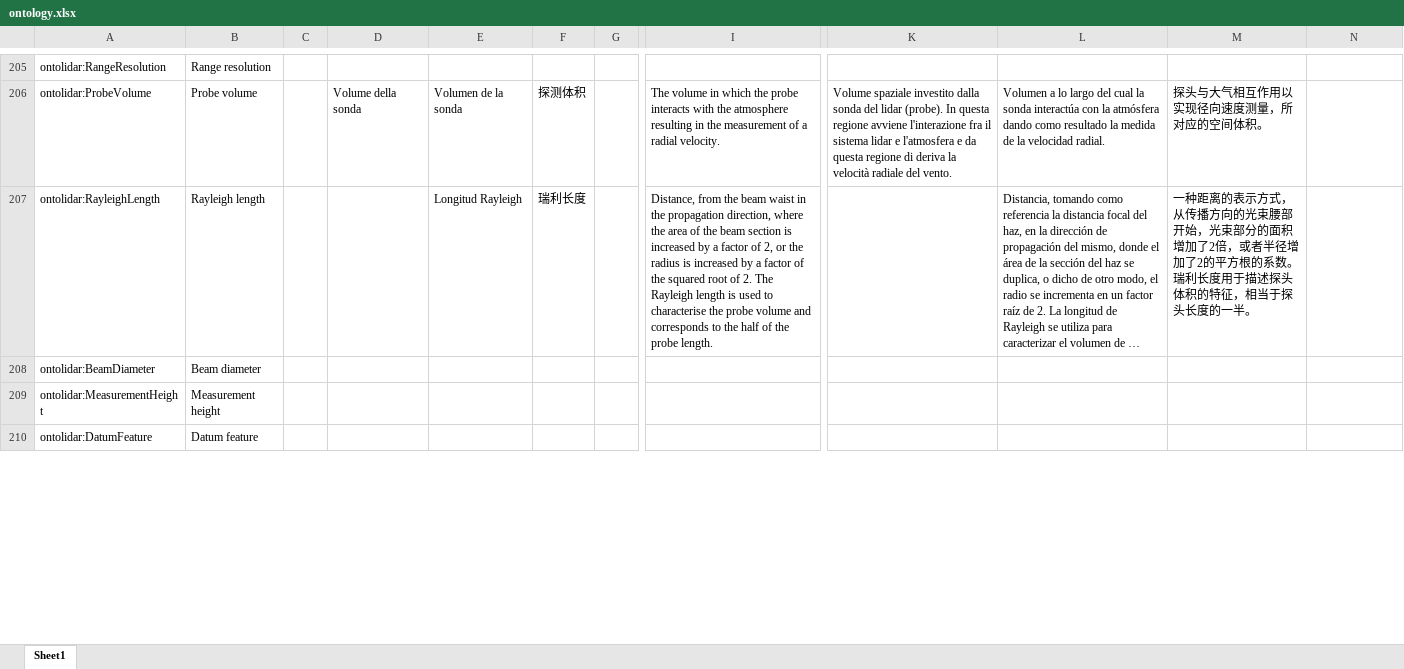
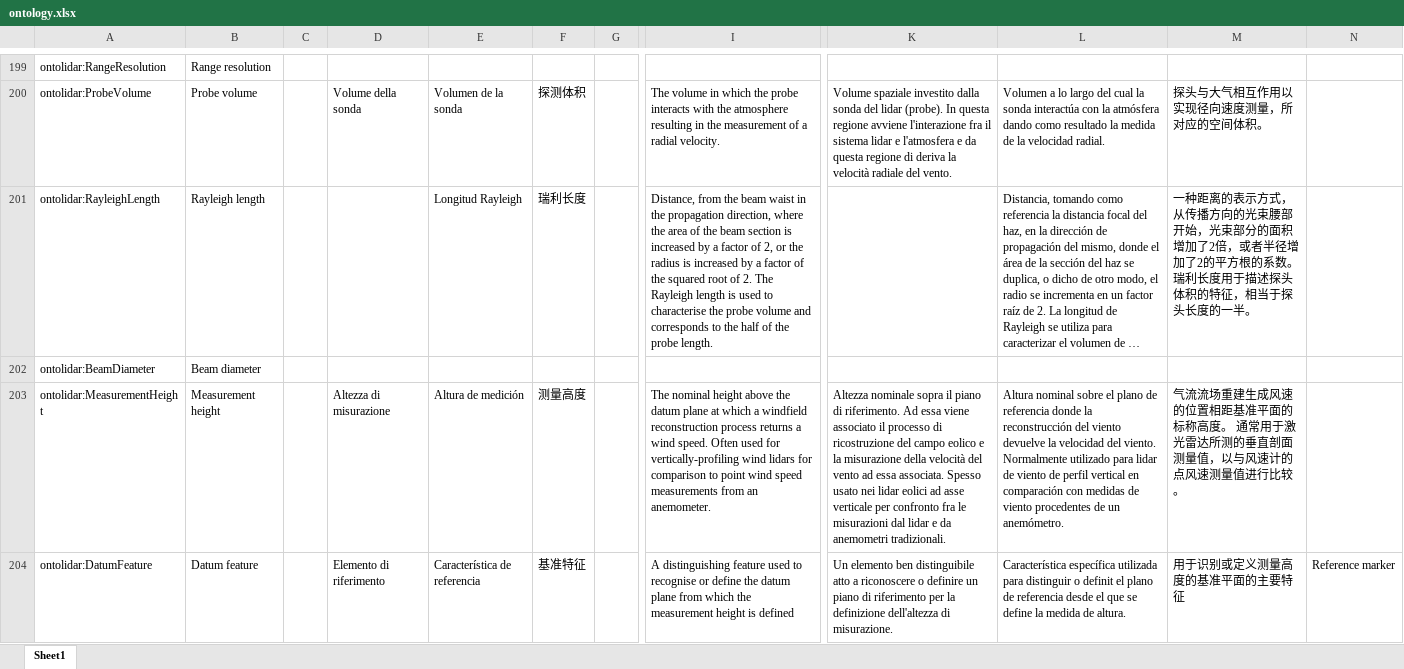
Before and after one commit to IEA-Wind-Task-32/wind-lidar-ontology, an Excel workbook: ontology.xlsx, sheet Sheet1, drawn as a sheet; only a part is shown, gaps mark what is left out; long unchanged cells end in …; values as stored, in another font and other column widths than the file's, no borders; addresses are those after the commit; the diff covers the shown part only; the diff names each change by its address in the sheet, - before the commit and + after, or states it on an @@ line.

```diff
--- a/ontology.xlsx (sheet Sheet1)
+++ b/ontology.xlsx (sheet Sheet1)
-D203: (empty)
+D203: Altezza di misurazione
-E203: (empty)
+E203: Altura de medición
-F203: (empty)
+F203: 测量高度
-I203: (empty)
+I203: The nominal height above the datum plane at which a windfield reconstruction process returns a wind speed. Often used for vertically-profiling wind lidars for comparison to point wind speed measurements from an anemometer.
-K203: (empty)
+K203: Altezza nominale sopra il piano di riferimento. Ad essa viene associato il processo di ricostruzione del campo eolico e la misurazione della velocità del vento ad essa associata. Spesso usato nei lidar eolici ad asse verticale per confronto fra le misurazioni dal lidar e da anemometri tradizionali.
-L203: (empty)
+L203: Altura nominal sobre el plano de referencia donde la reconstrucción del viento devuelve la velocidad del viento. Normalmente utilizado para lidar de viento de perfil vertical en comparación con medidas de viento procedentes de un anemómetro.
-M203: (empty)
+M203: 气流流场重建生成风速的位置相距基准平面的标称高度。 通常用于激光雷达所测的垂直剖面测量值，以与风速计的点风速测量值进行比较。
-D204: (empty)
+D204: Elemento di riferimento
-E204: (empty)
+E204: Característica de referencia
-F204: (empty)
+F204: 基准特征
-I204: (empty)
+I204: A distinguishing feature used to recognise or define the datum plane from which the measurement height is defined
-K204: (empty)
+K204: Un elemento ben distinguibile atto a riconoscere o definire un piano di riferimento per la definizione dell'altezza di misurazione.
-L204: (empty)
+L204: Característica específica utilizada para distinguir o definit el plano de referencia desde el que se define la medida de altura.
-M204: (empty)
+M204: 用于识别或定义测量高度的基准平面的主要特征
-N204: (empty)
+N204: Reference marker
```
Also changed, not shown: 23 added rows, 32 removed rows, 2 moved rows and 122 edited cells elsewhere in this sheet, 4 other files.
